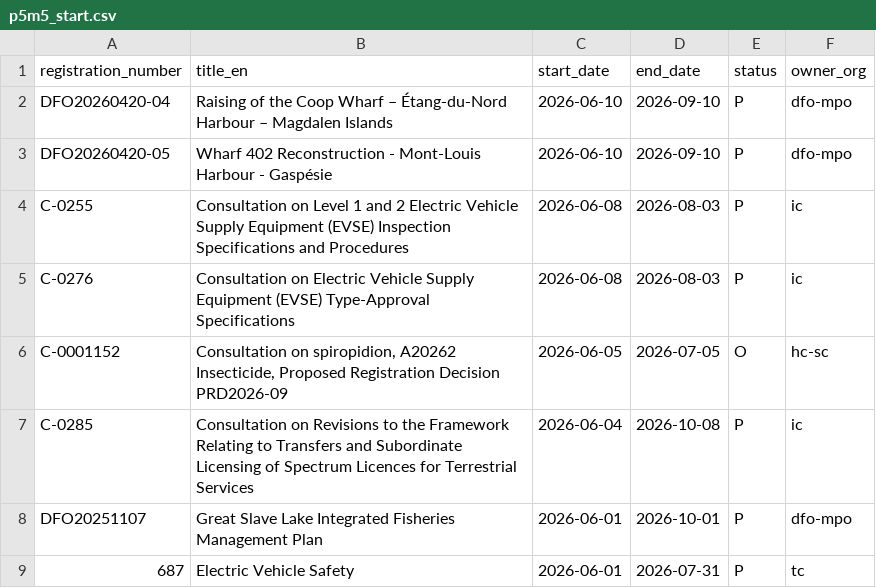
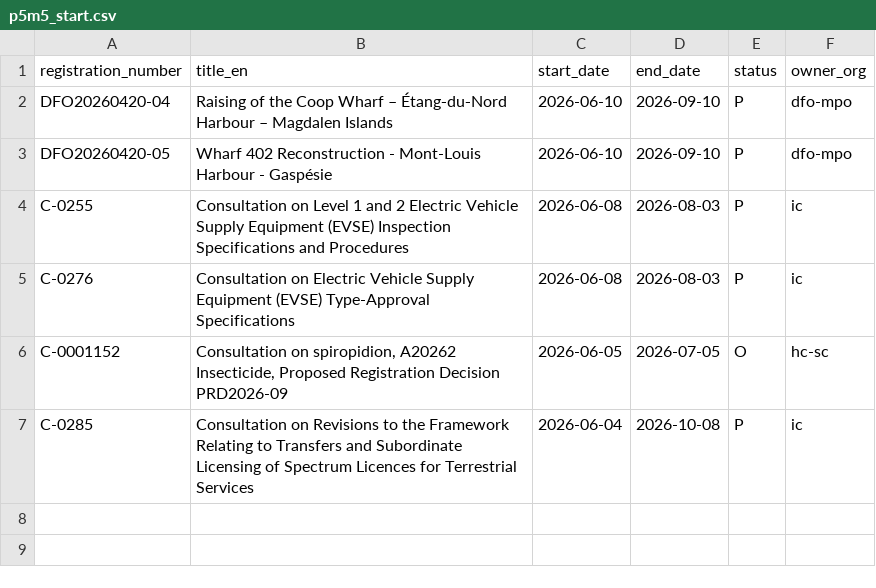
Before and after one commit to PatLittle/Consultations-Tracker, a CSV file: p5m5_start.csv, drawn as a sheet; the diff names each change by its address in the sheet, - before the commit and + after, or states it on an @@ line.

```diff
--- a/p5m5_start.csv
+++ b/p5m5_start.csv
-row 8: DFO20251107 | Great Slave Lake Integrated Fisheries Management Plan | 2026-06-01 | 2026-10-01 | P | dfo-mpo
-row 9: 687 | Electric Vehicle Safety | 2026-06-01 | 2026-07-31 | P | tc
```
Also changed, not shown: p5m5_close.csv, 3 other files.
